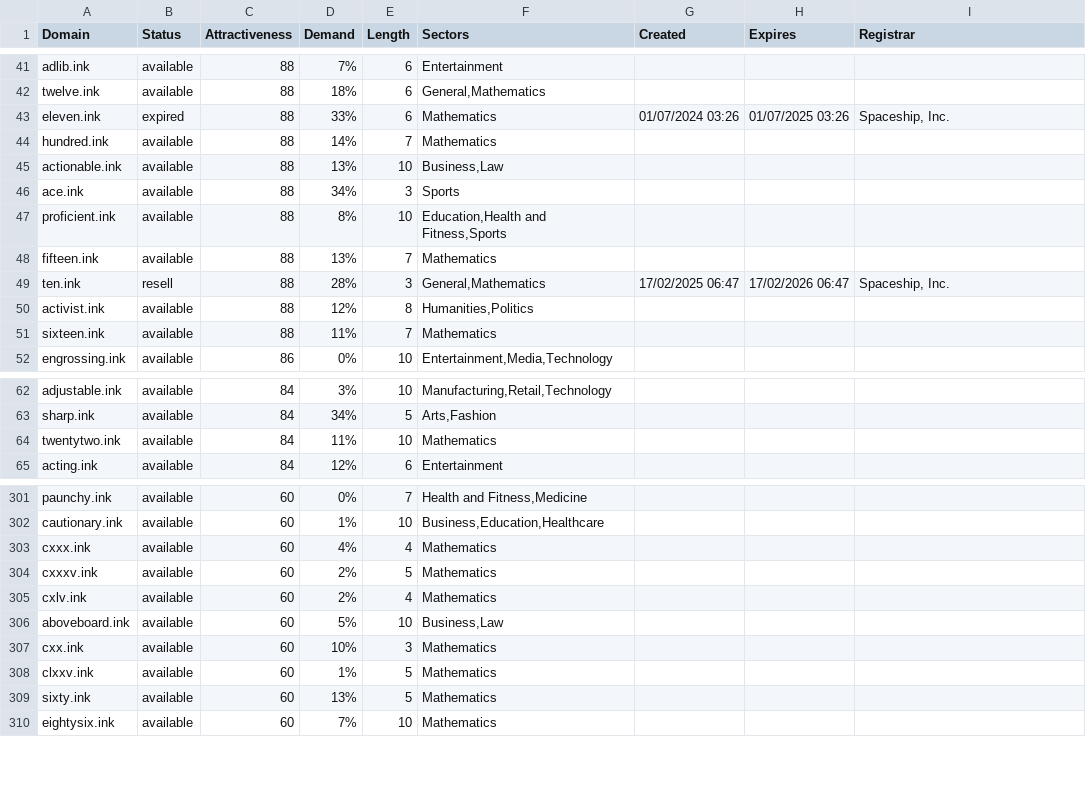
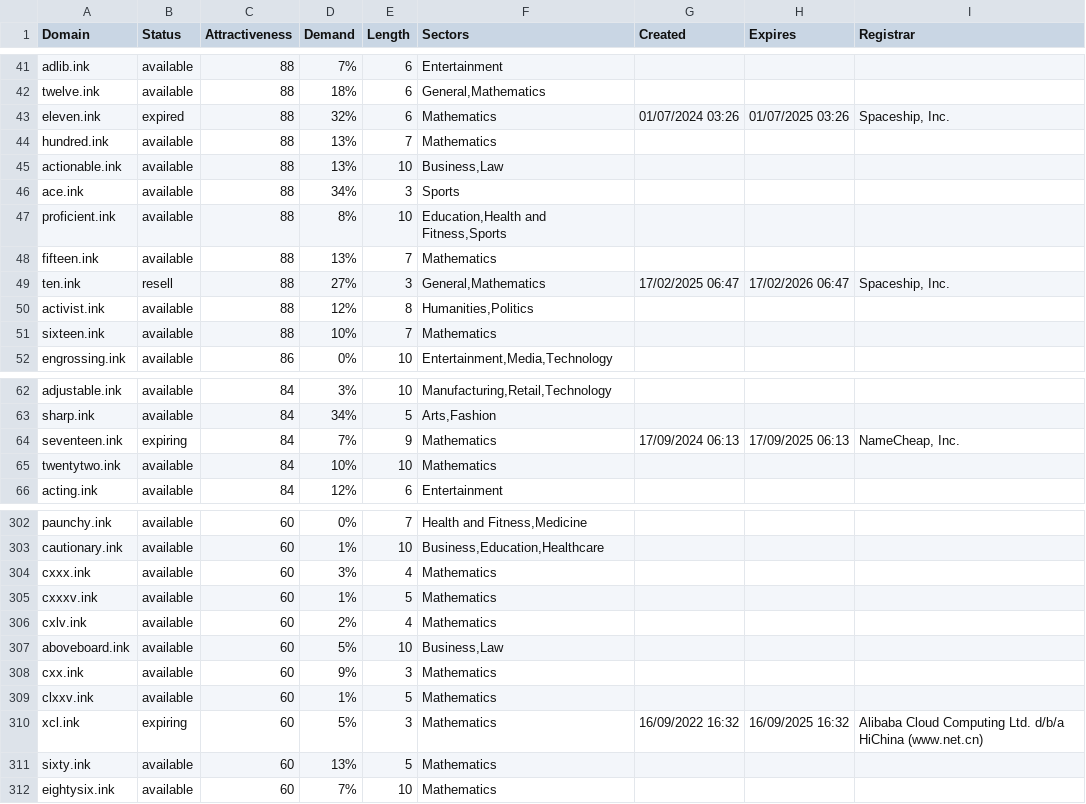
Before and after one commit to UniqueDomains/ink-oneword-domains, a CSV file: ink.csv, drawn as a sheet; only a part is shown, gaps mark what is left out; the diff covers the shown part only.

Commit message:
Domains update

```diff
--- a/ink.csv
+++ b/ink.csv
@@ -42,4 +42,4 @@ adlib.ink,available,88,7%,6,Entertainment,,,
 twelve.ink,available,88,18%,6,"General,Mathematics",,,
-eleven.ink,expired,88,33%,6,Mathematics,01/07/2024 03:26,01/07/2025 03:26,"Spaceship, Inc."
-hundred.ink,available,88,14%,7,Mathematics,,,
+eleven.ink,expired,88,32%,6,Mathematics,01/07/2024 03:26,01/07/2025 03:26,"Spaceship, Inc."
+hundred.ink,available,88,13%,7,Mathematics,,,
 actionable.ink,available,88,13%,10,"Business,Law",,,
@@ -48,5 +48,5 @@ proficient.ink,available,88,8%,10,"Education,Health and Fitness,Sports",,,
 fifteen.ink,available,88,13%,7,Mathematics,,,
-ten.ink,resell,88,28%,3,"General,Mathematics",17/02/2025 06:47,17/02/2026 06:47,"Spaceship, Inc."
+ten.ink,resell,88,27%,3,"General,Mathematics",17/02/2025 06:47,17/02/2026 06:47,"Spaceship, Inc."
 activist.ink,available,88,12%,8,"Humanities,Politics",,,
-sixteen.ink,available,88,11%,7,Mathematics,,,
+sixteen.ink,available,88,10%,7,Mathematics,,,
 engrossing.ink,available,86,0%,10,"Entertainment,Media,Technology",,,
@@ -63,3 +63,4 @@ adjustable.ink,available,84,3%,10,"Manufacturing,Retail,Technology",,,
 sharp.ink,available,84,34%,5,"Arts,Fashion",,,
-twentytwo.ink,available,84,11%,10,Mathematics,,,
+seventeen.ink,expiring,84,7%,9,Mathematics,17/09/2024 06:13,17/09/2025 06:13,"NameCheap, Inc."
+twentytwo.ink,available,84,10%,10,Mathematics,,,
 acting.ink,available,84,12%,6,Entertainment,,,
@@ -302,8 +303,9 @@ paunchy.ink,available,60,0%,7,"Health and Fitness,Medicine",,,
 cautionary.ink,available,60,1%,10,"Business,Education,Healthcare",,,
-cxxx.ink,available,60,4%,4,Mathematics,,,
-cxxxv.ink,available,60,2%,5,Mathematics,,,
+cxxx.ink,available,60,3%,4,Mathematics,,,
+cxxxv.ink,available,60,1%,5,Mathematics,,,
 cxlv.ink,available,60,2%,4,Mathematics,,,
 aboveboard.ink,available,60,5%,10,"Business,Law",,,
-cxx.ink,available,60,10%,3,Mathematics,,,
+cxx.ink,available,60,9%,3,Mathematics,,,
 clxxv.ink,available,60,1%,5,Mathematics,,,
+xcl.ink,expiring,60,5%,3,Mathematics,16/09/2022 16:32,16/09/2025 16:32,Alibaba Cloud Computing Ltd. d/b/a HiChina (www.net.cn)
 sixty.ink,available,60,13%,5,Mathematics,,,
```
Also changed, not shown: 41 edited cells elsewhere in this file, 2 other files.
